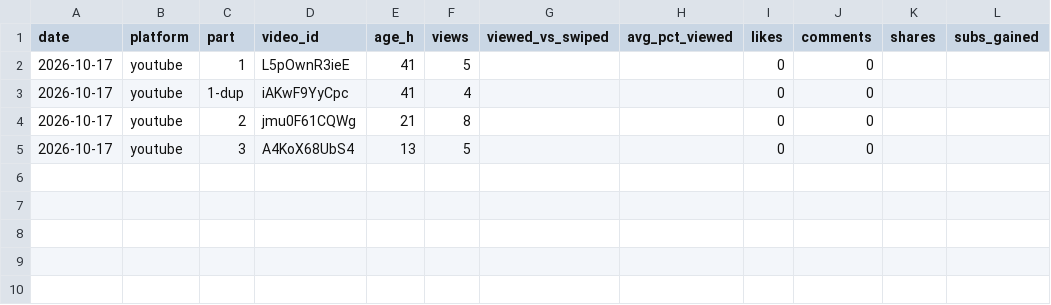
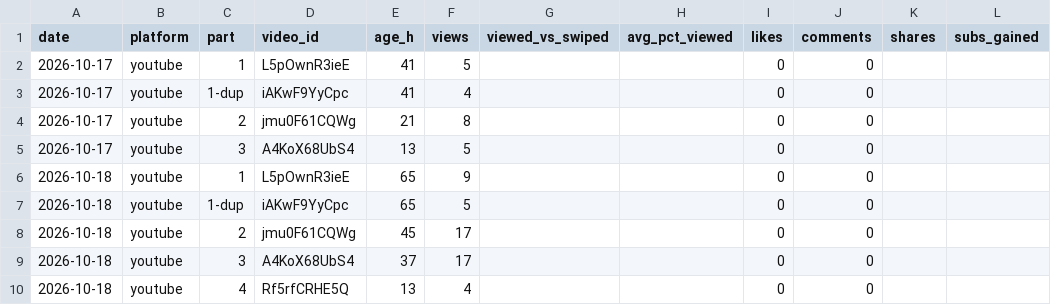
Before and after one commit to mooneyn60-art/skills, a CSV file: skills/oh-meatball/data/metrics.csv, drawn as a sheet; the diff names each change by its address in the sheet, - before the commit and + after, or states it on an @@ line.

```diff
--- a/skills/oh-meatball/data/metrics.csv
+++ b/skills/oh-meatball/data/metrics.csv
+row 6: 2026-10-18 | youtube | 1 | L5pOwnR3ieE | 65 | 9 |  |  | 0 | 0
+row 7: 2026-10-18 | youtube | 1-dup | iAKwF9YyCpc | 65 | 5 |  |  | 0 | 0
+row 8: 2026-10-18 | youtube | 2 | jmu0F61CQWg | 45 | 17 |  |  | 0 | 0
+row 9: 2026-10-18 | youtube | 3 | A4KoX68UbS4 | 37 | 17 |  |  | 0 | 0
+row 10: 2026-10-18 | youtube | 4 | Rf5rfCRHE5Q | 13 | 4 |  |  | 0 | 0
```
Also changed, not shown: skills/oh-meatball/data/log.csv, 1 other file.
